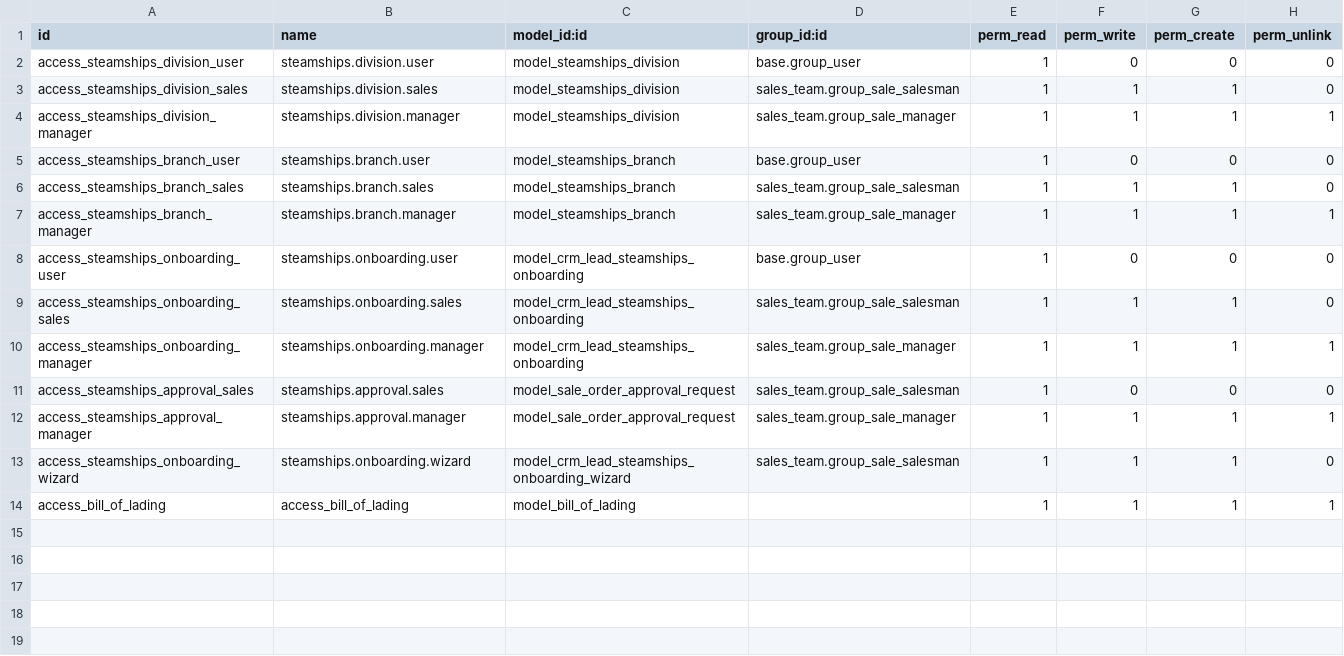
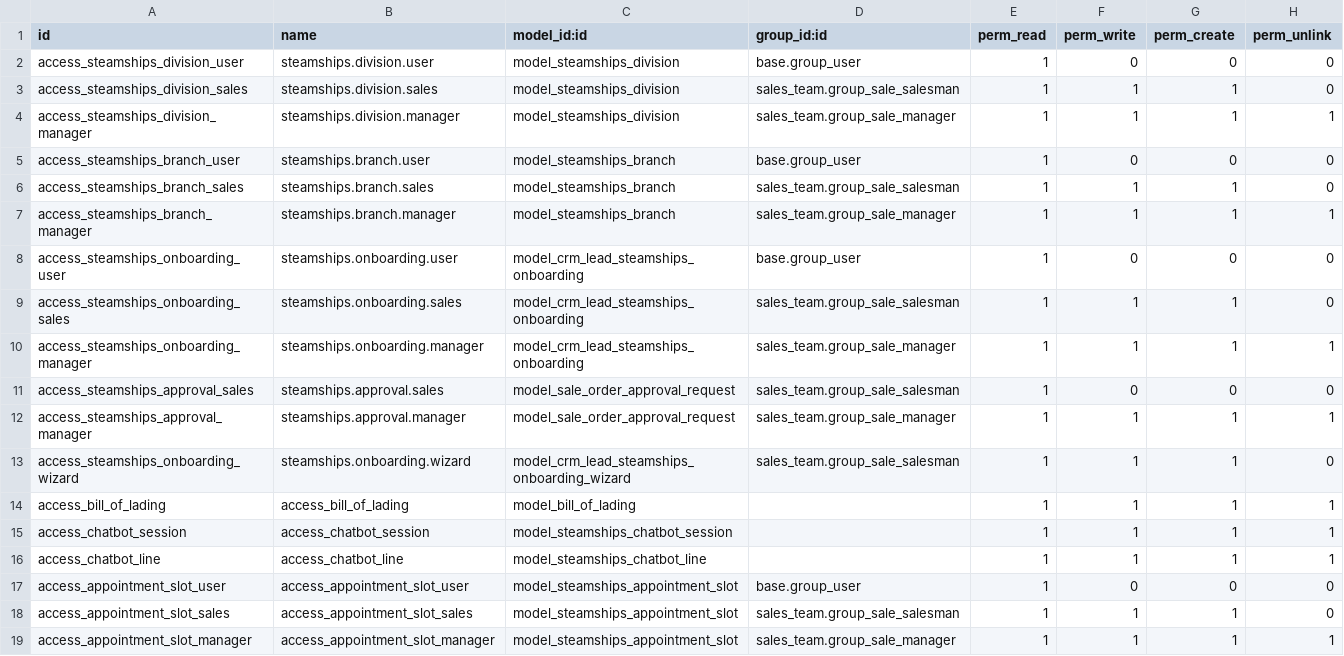
Before and after one commit to khoadd879/odoo, a CSV file: addons/custom/steamships_demo/security/ir.model.access.csv, drawn as a sheet.

```diff
--- a/addons/custom/steamships_demo/security/ir.model.access.csv
+++ b/addons/custom/steamships_demo/security/ir.model.access.csv
@@ -14 +14,6 @@ access_steamships_onboarding_wizard,steamships.onboarding.wizard,model_crm_lead_
 access_bill_of_lading,access_bill_of_lading,model_bill_of_lading,,1,1,1,1
+access_chatbot_session,access_chatbot_session,model_steamships_chatbot_session,,1,1,1,1
+access_chatbot_line,access_chatbot_line,model_steamships_chatbot_line,,1,1,1,1
+access_appointment_slot_user,access_appointment_slot_user,model_steamships_appointment_slot,base.group_user,1,0,0,0
+access_appointment_slot_sales,access_appointment_slot_sales,model_steamships_appointment_slot,sales_team.group_sale_salesman,1,1,1,0
+access_appointment_slot_manager,access_appointment_slot_manager,model_steamships_appointment_slot,sales_team.group_sale_manager,1,1,1,1
```
Also changed, not shown: 49 other files.
